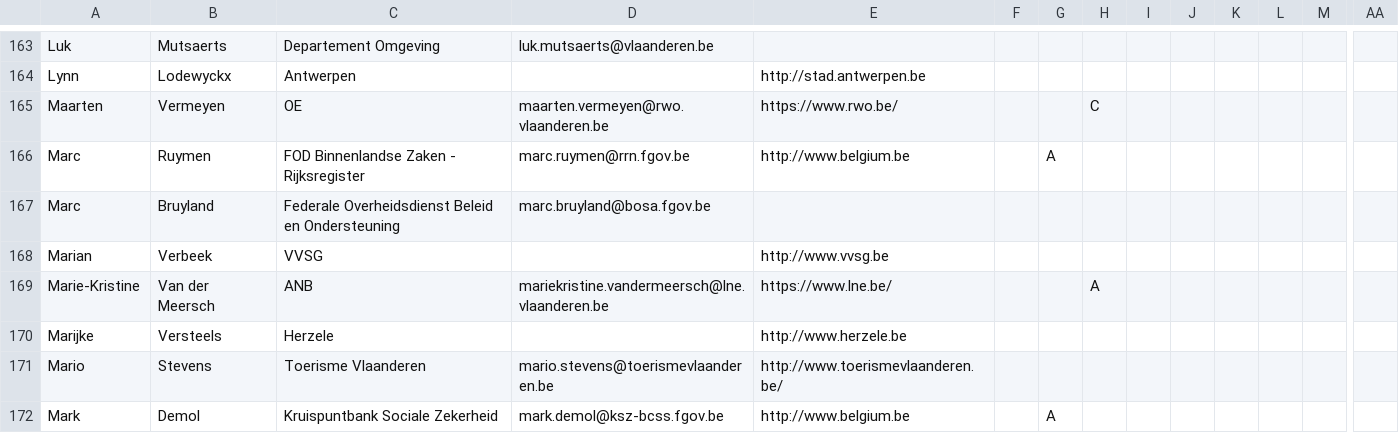
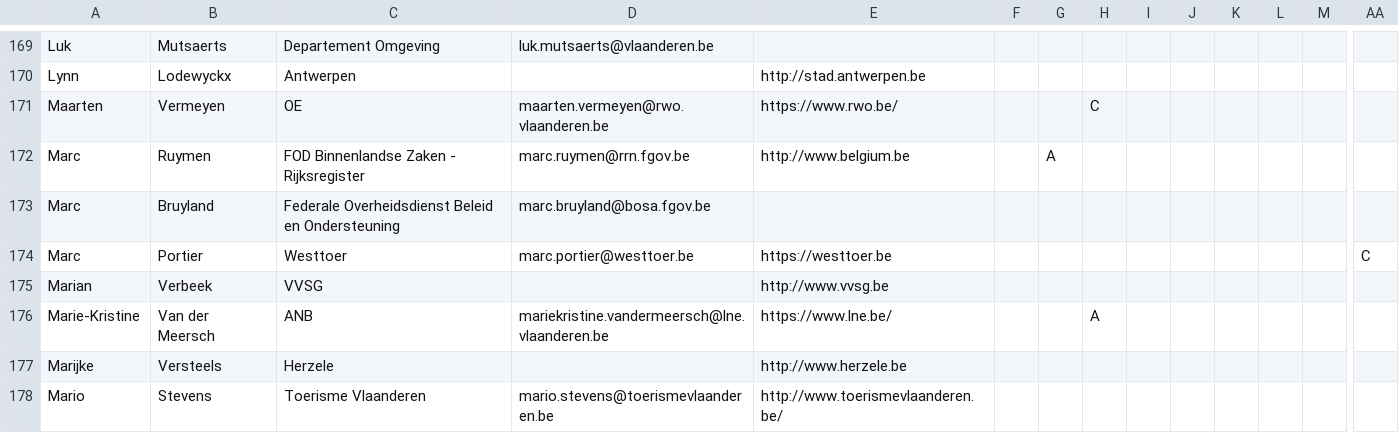
Before and after one commit to Informatievlaanderen/Data.Vlaanderen.be, a CSV file: src/stakeholders.csv, drawn as a sheet; only a part is shown, gaps mark what is left out; the shorter side is filled out with more unchanged rows; rows hold the shown columns only; the diff covers the shown part only; the diff names each change by its address in the sheet, - before the commit and + after, or states it on an @@ line.

```diff
--- a/src/stakeholders.csv
+++ b/src/stakeholders.csv
+row 174: Marc | Portier | Westtoer | marc.portier@westtoer.be | https://westtoer.be |  |  |  |  |  |  |  |  | C
```
Also changed, not shown: 13 added rows and 5 edited cells elsewhere in this file, 3 other files.
